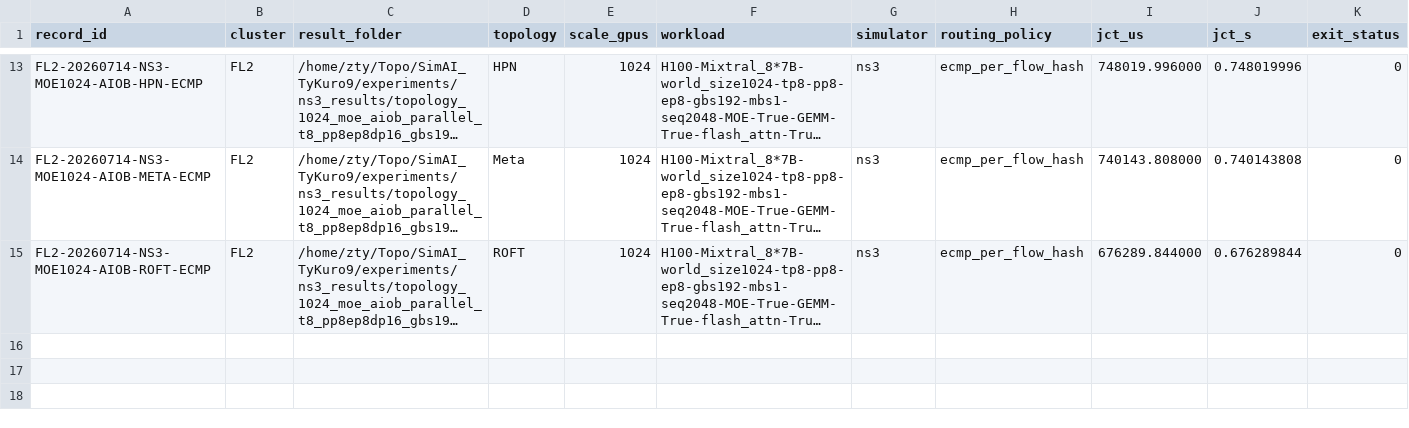
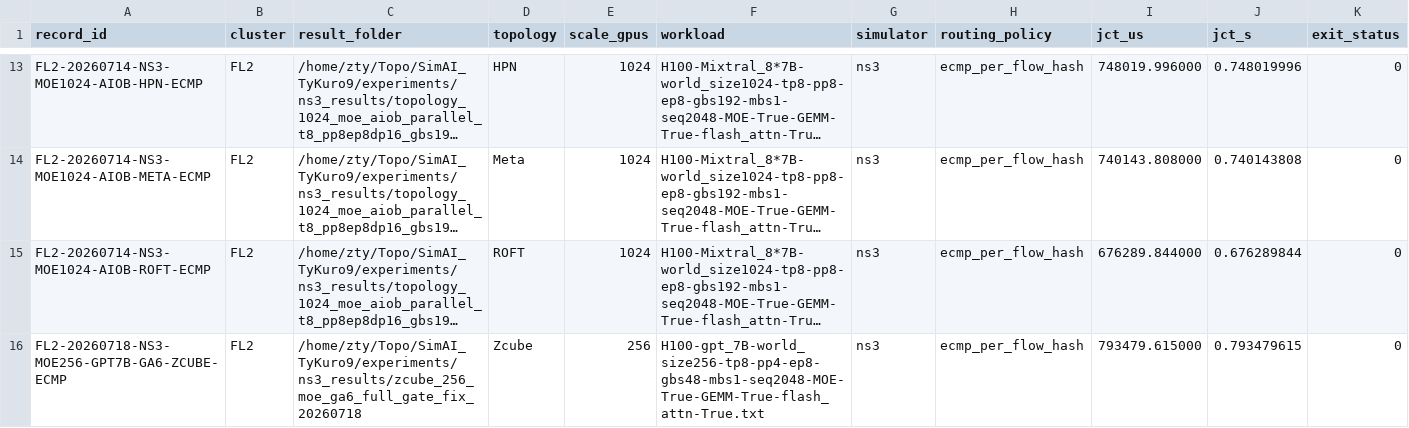
Before and after one commit to TyKuro9/SimAI, a CSV file: experiments/completed_simulations.csv, drawn as a sheet; only a part is shown, gaps mark what is left out; long unchanged cells end in …; rows hold the shown columns only; the diff names each change by its address in the sheet, - before the commit and + after, or states it on an @@ line.

Commit message:
Record Zcube GPT-7B MoE GA6 simulation

```diff
--- a/experiments/completed_simulations.csv
+++ b/experiments/completed_simulations.csv
+row 16: FL2-20260718-NS3-MOE256-GPT7B-GA6-ZCUBE-ECMP | FL2 | /home/zty/Topo/SimAI_TyKuro9/experiments/ns3_results/zcube_256_moe_ga6_full_gate_fix_20260718 | Zcube | 256 | H100-gpt_7B-world_size256-tp8-pp4-ep8-gbs48-mbs1-seq2048-MOE-True-GEMM-True-flash_attn-True.txt | ns3 | ecmp_per_flow_hash | 793479.615000 | 0.793479615 | 0
```
